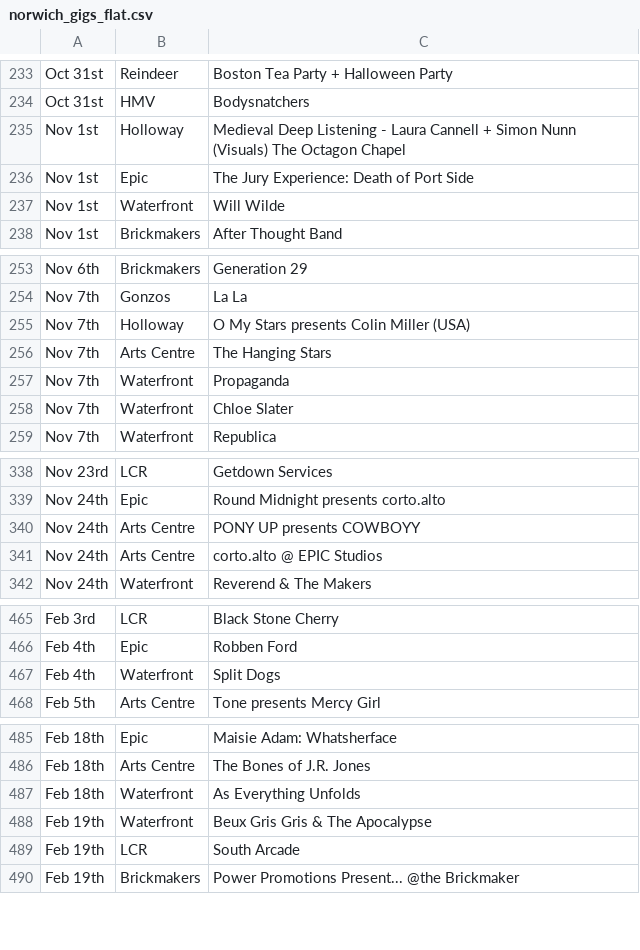
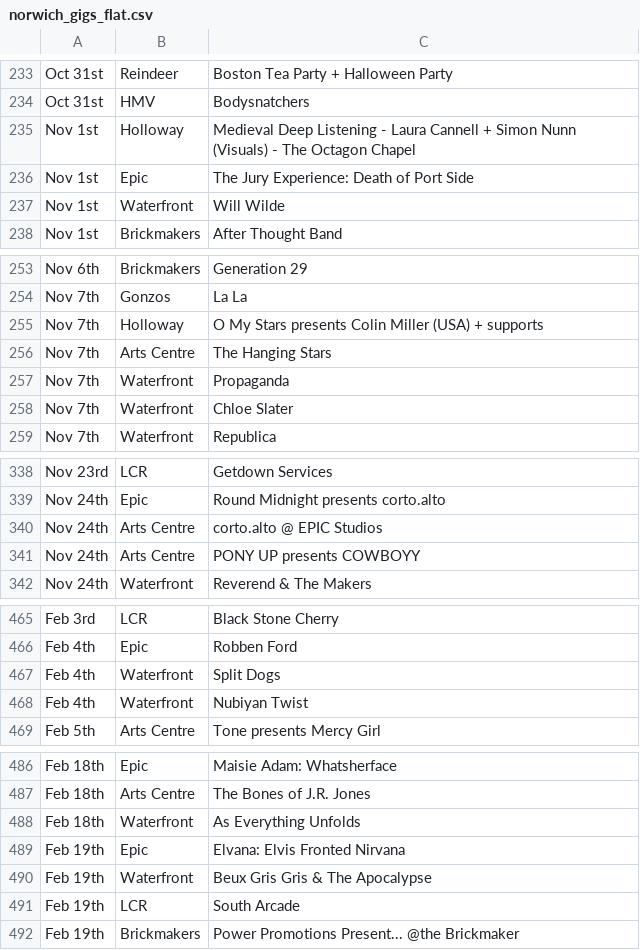
Before and after one commit to nathankjw/GigsNorwich-scraper, a CSV file: scraped_data/norwich_gigs_flat.csv, drawn as a sheet; only a part is shown, gaps mark what is left out.

```diff
--- a/scraped_data/norwich_gigs_flat.csv
+++ b/scraped_data/norwich_gigs_flat.csv
@@ -234,3 +234,3 @@ Oct 31st,Reindeer,Boston Tea Party + Halloween Party
 Oct 31st,HMV,Bodysnatchers
-Nov 1st,Holloway,Medieval Deep Listening - Laura Cannell + Simon Nunn (Visuals) The Octagon Chapel
+Nov 1st,Holloway,Medieval Deep Listening - Laura Cannell + Simon Nunn (Visuals)  - The Octagon Chapel
 Nov 1st,Epic,The Jury Experience: Death of Port Side
@@ -254,3 +254,3 @@ Nov 6th,Brickmakers,Generation 29
 Nov 7th,Gonzos,La La
-Nov 7th,Holloway,O My Stars presents Colin Miller (USA)
+Nov 7th,Holloway,O My Stars presents Colin Miller (USA) + supports
 Nov 7th,Arts Centre,The Hanging Stars
@@ -339,4 +339,4 @@ Nov 23rd,LCR,Getdown Services
 Nov 24th,Epic,Round Midnight presents corto.alto
+Nov 24th,Arts Centre,corto.alto @ EPIC Studios
 Nov 24th,Arts Centre,PONY UP presents COWBOYY
-Nov 24th,Arts Centre,corto.alto @ EPIC Studios
 Nov 24th,Waterfront,Reverend & The Makers
@@ -467,2 +467,3 @@ Feb 4th,Epic,Robben Ford
 Feb 4th,Waterfront,Split Dogs
+Feb 4th,Waterfront,Nubiyan Twist
 Feb 5th,Arts Centre,Tone presents Mercy Girl
@@ -487,2 +488,3 @@ Feb 18th,Arts Centre,The Bones of J.R. Jones
 Feb 18th,Waterfront,As Everything Unfolds
+Feb 19th,Epic,Elvana: Elvis Fronted Nirvana
 Feb 19th,Waterfront,Beux Gris Gris & The Apocalypse
```
Also changed, not shown: scraped_data/norwich_gigs.csv, 1 other file.
